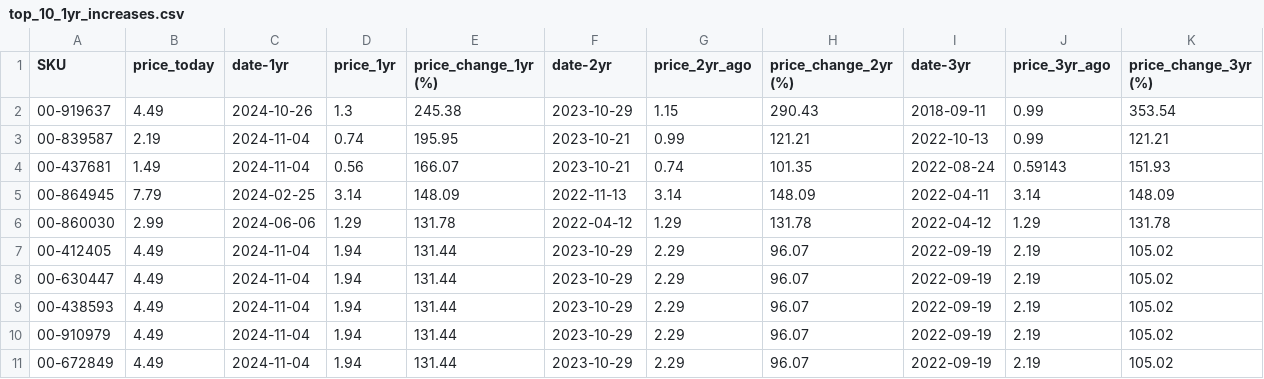
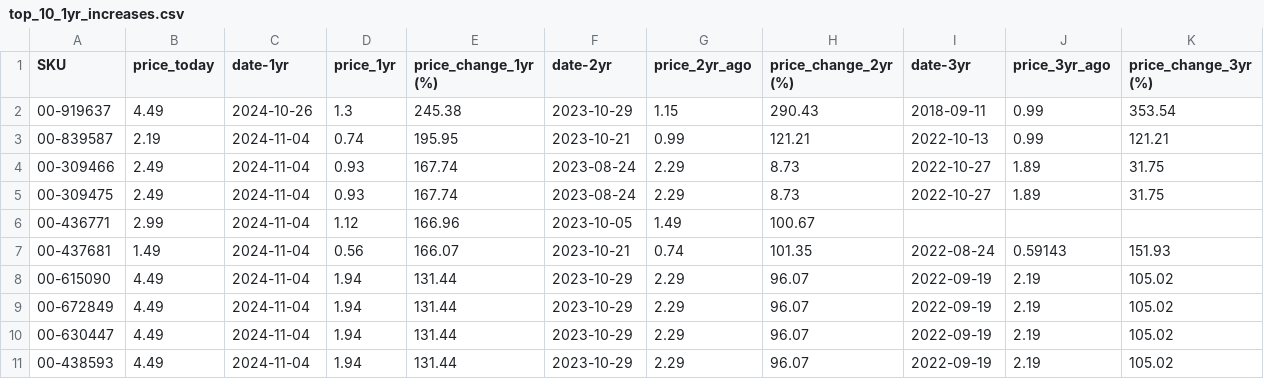
Before and after one commit to ultralazr/billatracker, a CSV file: analysis/top_10_1yr_increases.csv, drawn as a sheet.

```diff
--- a/analysis/top_10_1yr_increases.csv
+++ b/analysis/top_10_1yr_increases.csv
@@ -3,9 +3,9 @@ SKU,price_today,date-1yr,price_1yr,price_change_1yr (%),date-2yr,price_2yr_ago,p
 00-839587,2.19,2024-11-04,0.74,195.95,2023-10-21,0.99,121.21,2022-10-13,0.99,121.21
+00-309466,2.49,2024-11-04,0.93,167.74,2023-08-24,2.29,8.73,2022-10-27,1.89,31.75
+00-309475,2.49,2024-11-04,0.93,167.74,2023-08-24,2.29,8.73,2022-10-27,1.89,31.75
+00-436771,2.99,2024-11-04,1.12,166.96,2023-10-05,1.49,100.67,,,
 00-437681,1.49,2024-11-04,0.56,166.07,2023-10-21,0.74,101.35,2022-08-24,0.59143,151.93
-00-864945,7.79,2024-02-25,3.14,148.09,2022-11-13,3.14,148.09,2022-04-11,3.14,148.09
-00-860030,2.99,2024-06-06,1.29,131.78,2022-04-12,1.29,131.78,2022-04-12,1.29,131.78
-00-412405,4.49,2024-11-04,1.94,131.44,2023-10-29,2.29,96.07,2022-09-19,2.19,105.02
+00-615090,4.49,2024-11-04,1.94,131.44,2023-10-29,2.29,96.07,2022-09-19,2.19,105.02
+00-672849,4.49,2024-11-04,1.94,131.44,2023-10-29,2.29,96.07,2022-09-19,2.19,105.02
 00-630447,4.49,2024-11-04,1.94,131.44,2023-10-29,2.29,96.07,2022-09-19,2.19,105.02
 00-438593,4.49,2024-11-04,1.94,131.44,2023-10-29,2.29,96.07,2022-09-19,2.19,105.02
-00-910979,4.49,2024-11-04,1.94,131.44,2023-10-29,2.29,96.07,2022-09-19,2.19,105.02
-00-672849,4.49,2024-11-04,1.94,131.44,2023-10-29,2.29,96.07,2022-09-19,2.19,105.02
```
Also changed, not shown: analysis/price_analysis.csv, analysis/top_10_2yr_increases.csv, 19 other files.
